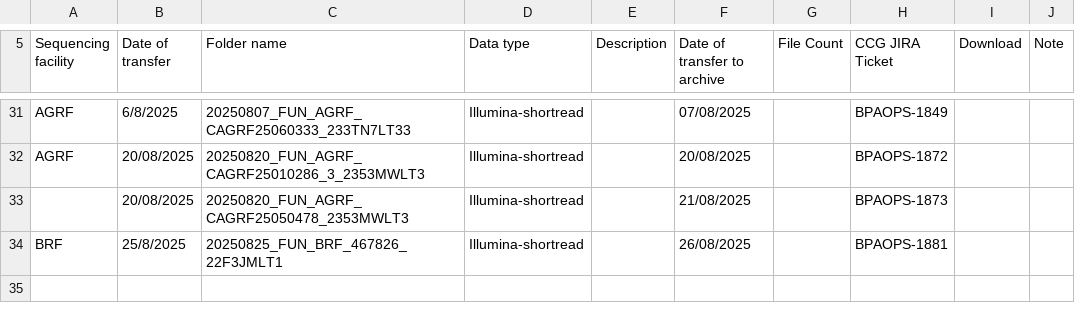
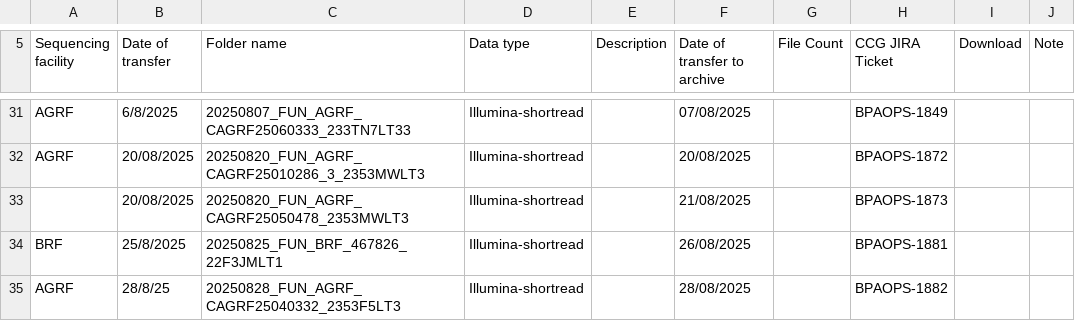
Before and after one commit to BioplatformsAustralia/bpa-ingest, a CSV file: track-metadata/google-drive/BPA Projects Data Transfer Summary - Fungi.csv, drawn as a sheet; only a part is shown, gaps mark what is left out; the diff names each change by its address in the sheet, - before the commit and + after, or states it on an @@ line.

Commit message:
BPAOPS-1882 - Ingest 2353F5LT3 for Fungi

```diff
--- a/track-metadata/google-drive/BPA Projects Data Transfer Summary - Fungi.csv
+++ b/track-metadata/google-drive/BPA Projects Data Transfer Summary - Fungi.csv
+row 35: AGRF | 28/8/25 | 20250828_FUN_AGRF_ CAGRF25040332_2353F5LT3 | Illumina-shortread |  | 28/08/2025 |  | BPAOPS-1882
```
